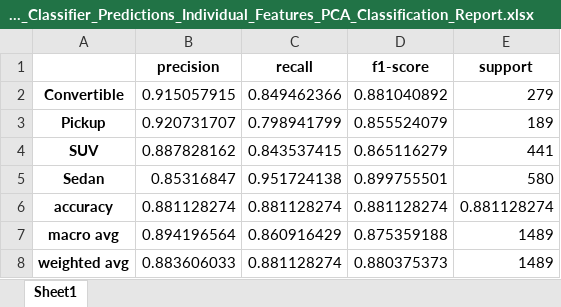
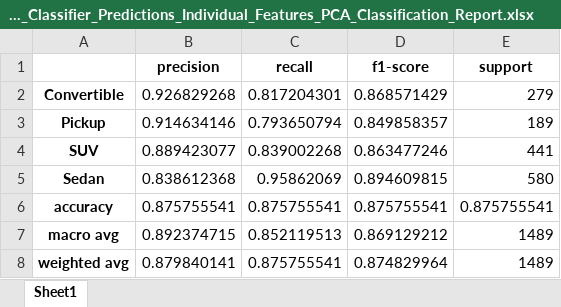
Before and after one commit to ijyliu/computer-vision-project, an Excel workbook: Code/Evaluation/XGBoost_Classifier_Predictions_Individual_Features_PCA_Classification_Report.xlsx, sheet Sheet1, drawn as a sheet; values as stored, in another font and other column widths than the file's, no borders; the diff names each change by its address in the sheet, - before the commit and + after, or states it on an @@ line.

```diff
--- a/Code/Evaluation/XGBoost_Classifier_Predictions_Individual_Features_PCA_Classification_Report.xlsx (sheet Sheet1)
+++ b/Code/Evaluation/XGBoost_Classifier_Predictions_Individual_Features_PCA_Classification_Report.xlsx (sheet Sheet1)
-B2 (precision): 0.915057915
+B2 (precision): 0.926829268
-C2 (recall): 0.849462366
+C2 (recall): 0.817204301
-D2 (f1-score): 0.881040892
+D2 (f1-score): 0.868571429
-B3 (precision): 0.920731707
+B3 (precision): 0.914634146
-C3 (recall): 0.798941799
+C3 (recall): 0.793650794
-D3 (f1-score): 0.855524079
+D3 (f1-score): 0.849858357
-B4 (precision): 0.887828162
+B4 (precision): 0.889423077
-C4 (recall): 0.843537415
+C4 (recall): 0.839002268
-D4 (f1-score): 0.865116279
+D4 (f1-score): 0.863477246
-B5 (precision): 0.85316847
+B5 (precision): 0.838612368
-C5 (recall): 0.951724138
+C5 (recall): 0.95862069
-D5 (f1-score): 0.899755501
+D5 (f1-score): 0.894609815
-B6 (precision): 0.881128274
+B6 (precision): 0.875755541
-C6 (recall): 0.881128274
+C6 (recall): 0.875755541
-D6 (f1-score): 0.881128274
+D6 (f1-score): 0.875755541
-E6 (support): 0.881128274
+E6 (support): 0.875755541
-B7 (precision): 0.894196564
+B7 (precision): 0.892374715
-C7 (recall): 0.860916429
+C7 (recall): 0.852119513
-D7 (f1-score): 0.875359188
+D7 (f1-score): 0.869129212
-B8 (precision): 0.883606033
+B8 (precision): 0.879840141
-C8 (recall): 0.881128274
+C8 (recall): 0.875755541
-D8 (f1-score): 0.880375373
+D8 (f1-score): 0.874829964
```
Also changed, not shown: Code/Evaluation/Logistic_Regression_Classifier_Predictions_All_Features_PCA_Classification_Report.xlsx, Code/Evaluation/Logistic_Regression_Classifier_Predictions_Individual_Features_PCA_Classification_Report.xlsx, 46 other files.
